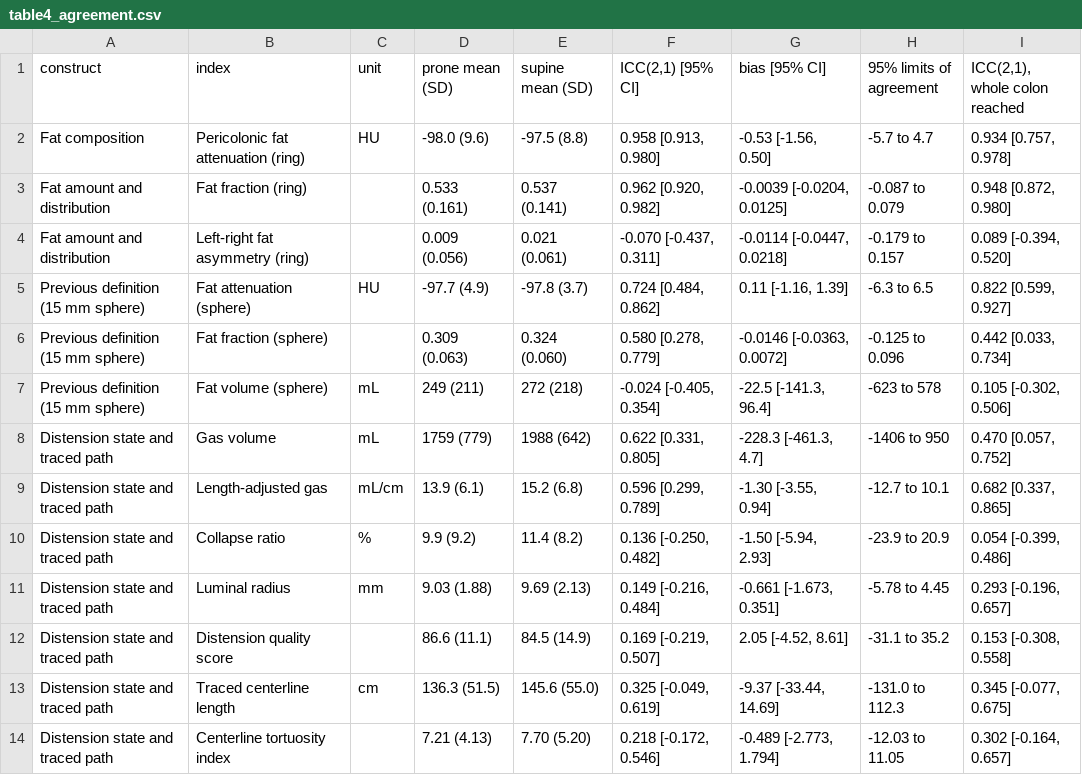
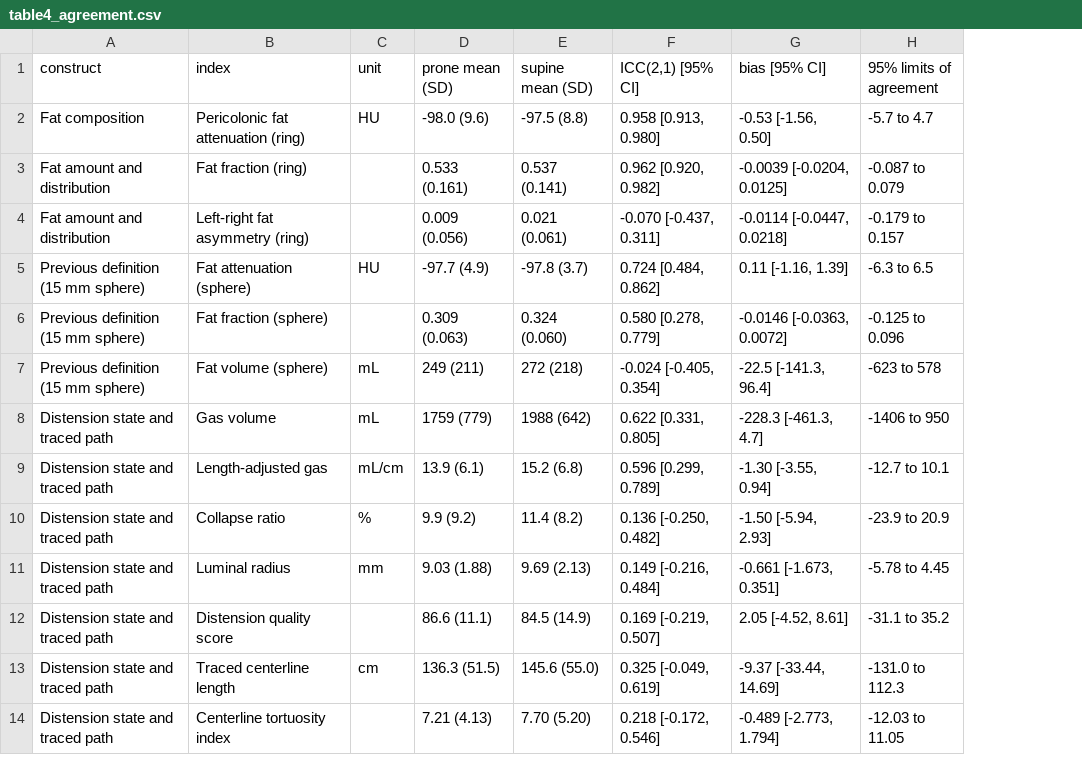
Before and after one commit to Institute-of-One/ctc-core, a CSV file: results/tables/manuscript/table4_agreement.csv, drawn as a sheet; the diff names each change by its address in the sheet, - before the commit and + after, or states it on an @@ line.

```diff
--- a/results/tables/manuscript/table4_agreement.csv
+++ b/results/tables/manuscript/table4_agreement.csv
-column I (ICC(2,1), whole colon reached), rows 2-14: 0.934 [0.757, 0.978] | 0.948 [0.872, 0.980] | 0.089 [-0.394, 0.520] | 0.822 [0.599, 0.927] | 0.442 [0.033, 0.734] | 0.105 [-0.302, 0.506] | 0.470 [0.057, 0.752] | 0.682 [0.337, 0.865] | 0.054 [-0.399, 0.486] | 0.293 [-0.196, 0.657] | 0.153 [-0.308, 0.558] | 0.345 [-0.077, 0.675] | 0.302 [-0.164, 0.657]
```
Also changed, not shown: results/tables/manuscript/table2_reference.csv, 13 other files.
